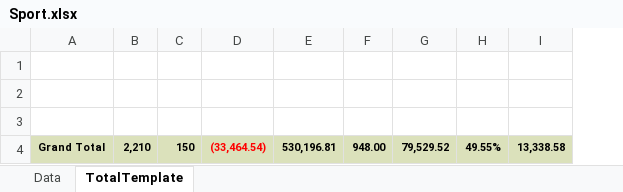
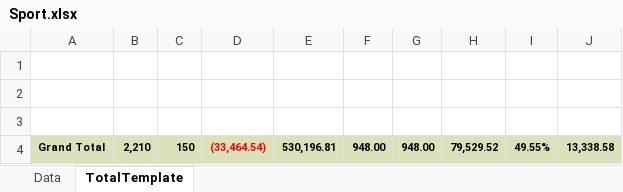
Before and after one commit to starixvn/new-accounting-portal_reportnet, an Excel workbook: Reports.Sites/ExcelTemplate/BetConstruct/Sport.xlsx, sheet TotalTemplate, drawn as a sheet; values as stored, in another font and other column widths than the file's, no borders; the diff names each change by its address in the sheet, - before the commit and + after, or states it on an @@ line.

```diff
--- a/Reports.Sites/ExcelTemplate/BetConstruct/Sport.xlsx (sheet TotalTemplate)
+++ b/Reports.Sites/ExcelTemplate/BetConstruct/Sport.xlsx (sheet TotalTemplate)
+column G, row 4: 948.00
```
Also changed, not shown: sheet Data, Reports.Sites/ExcelTemplate/BetConstruct/SportDetail.xlsx, 17 other files.
